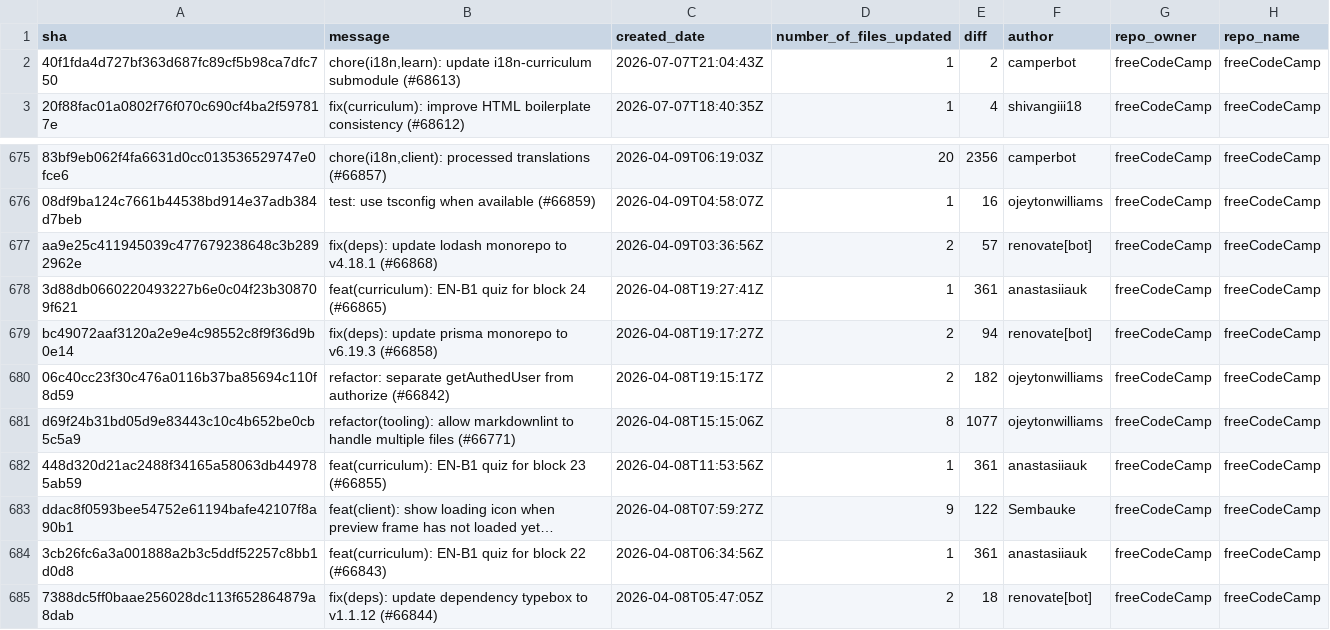
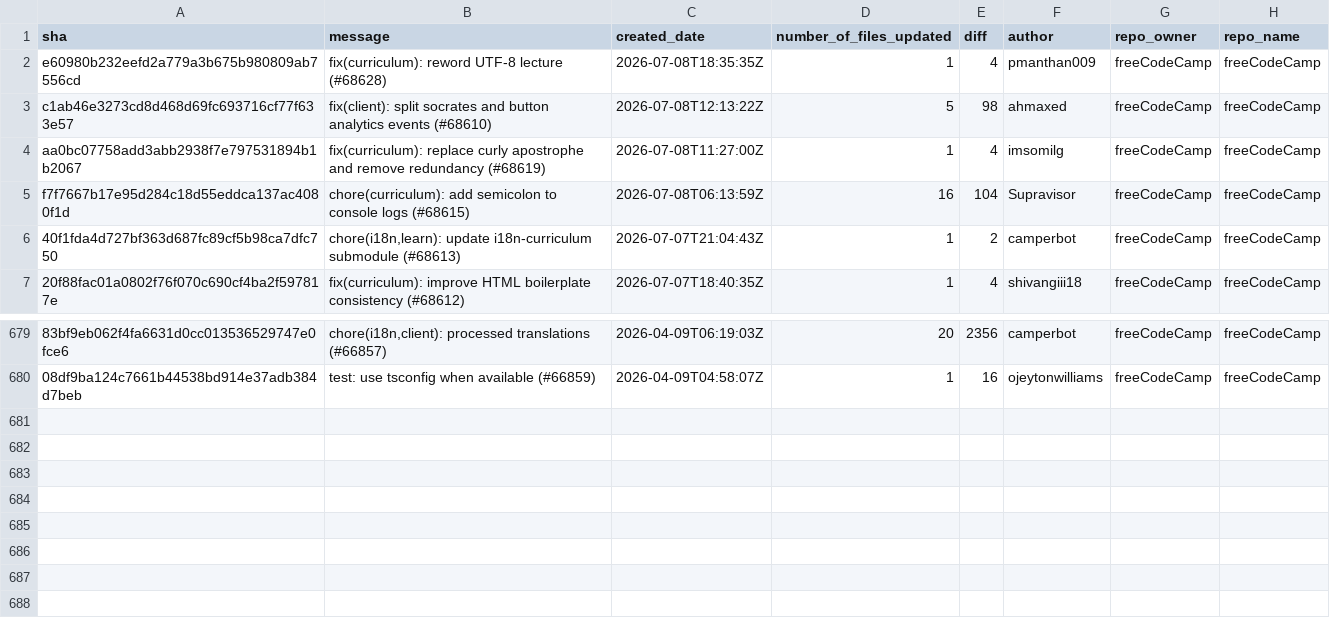
Before and after one commit to longporo/repodata, a CSV file: commits.csv, drawn as a sheet; only a part is shown, gaps mark what is left out; removed rows and columns are numbered as before the commit, all else as after; the diff names each change by its address in the sheet, - before the commit and + after, or states it on an @@ line.

```diff
--- a/commits.csv
+++ b/commits.csv
+row 2: e60980b232eefd2a779a3b675b980809ab7556cd | fix(curriculum): reword UTF-8 lecture (#68628) | 2026-07-08T18:35:35Z | 1 | 4 | pmanthan009 | freeCodeCamp | freeCodeCamp
+row 3: c1ab46e3273cd8d468d69fc693716cf77f633e57 | fix(client): split socrates and button analytics events (#68610) | 2026-07-08T12:13:22Z | 5 | 98 | ahmaxed | freeCodeCamp | freeCodeCamp
+row 4: aa0bc07758add3abb2938f7e797531894b1b2067 | fix(curriculum): replace curly apostrophe and remove redundancy (#68619) | 2026-07-08T11:27:00Z | 1 | 4 | imsomilg | freeCodeCamp | freeCodeCamp
+row 5: f7f7667b17e95d284c18d55eddca137ac4080f1d | chore(curriculum): add semicolon to console logs (#68615) | 2026-07-08T06:13:59Z | 16 | 104 | Supravisor | freeCodeCamp | freeCodeCamp
-row 677: aa9e25c411945039c477679238648c3b2892962e | fix(deps): update lodash monorepo to v4.18.1 (#66868) | 2026-04-09T03:36:56Z | 2 | 57 | renovate[bot] | freeCodeCamp | freeCodeCamp
-row 678: 3d88db0660220493227b6e0c04f23b308709f621 | feat(curriculum): EN-B1 quiz for block 24 (#66865) | 2026-04-08T19:27:41Z | 1 | 361 | anastasiiauk | freeCodeCamp | freeCodeCamp
-row 679: bc49072aaf3120a2e9e4c98552c8f9f36d9b0e14 | fix(deps): update prisma monorepo to v6.19.3 (#66858) | 2026-04-08T19:17:27Z | 2 | 94 | renovate[bot] | freeCodeCamp | freeCodeCamp
-row 680: 06c40cc23f30c476a0116b37ba85694c110f8d59 | refactor: separate getAuthedUser from authorize (#66842) | 2026-04-08T19:15:17Z | 2 | 182 | ojeytonwilliams | freeCodeCamp | freeCodeCamp
-row 681: d69f24b31bd05d9e83443c10c4b652be0cb5c5a9 | refactor(tooling): allow markdownlint to handle multiple files (#66771) | 2026-04-08T15:15:06Z | 8 | 1077 | ojeytonwilliams | freeCodeCamp | freeCodeCamp
-row 682: 448d320d21ac2488f34165a58063db449785ab59 | feat(curriculum): EN-B1 quiz for block 23 (#66855) | 2026-04-08T11:53:56Z | 1 | 361 | anastasiiauk | freeCodeCamp | freeCodeCamp
-row 683: ddac8f0593bee54752e61194bafe42107f8a90b1 | feat(client): show loading icon when preview frame has not loaded yet… | 2026-04-08T07:59:27Z | 9 | 122 | Sembauke | freeCodeCamp | freeCodeCamp
-row 684: 3cb26fc6a3a001888a2b3c5ddf52257c8bb1d0d8 | feat(curriculum): EN-B1 quiz for block 22 (#66843) | 2026-04-08T06:34:56Z | 1 | 361 | anastasiiauk | freeCodeCamp | freeCodeCamp
-row 685: 7388dc5ff0baae256028dc113f652864879a8dab | fix(deps): update dependency typebox to v1.1.12 (#66844) | 2026-04-08T05:47:05Z | 2 | 18 | renovate[bot] | freeCodeCamp | freeCodeCamp
```
